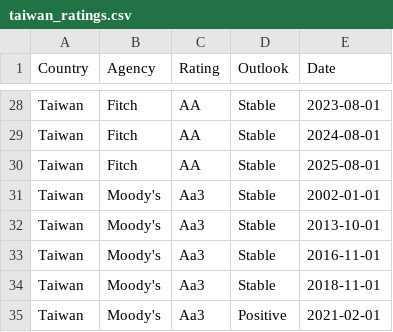
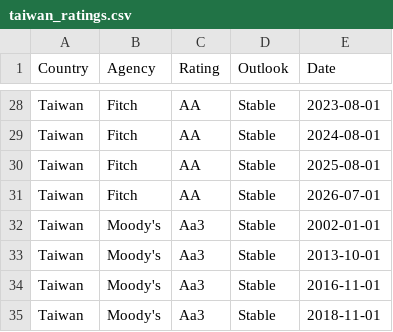
Before and after one commit to Mandamundi/mm-sci, a CSV file: agencies/taiwan_ratings.csv, drawn as a sheet; only a part is shown, gaps mark what is left out; the shorter side is filled out with more unchanged rows.

```diff
--- a/agencies/taiwan_ratings.csv
+++ b/agencies/taiwan_ratings.csv
@@ -30,2 +30,3 @@ Taiwan,Fitch,AA,Stable,2024-08-01
 Taiwan,Fitch,AA,Stable,2025-08-01
+Taiwan,Fitch,AA,Stable,2026-07-01
 Taiwan,Moody's,Aa3,Stable,2002-01-01
```
Also changed, not shown: agencies/armenia_ratings.csv, agencies/bangladesh_ratings.csv, 32 other files.
